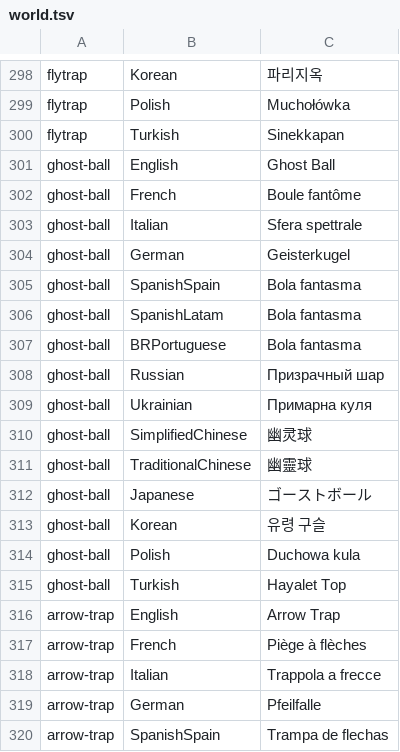
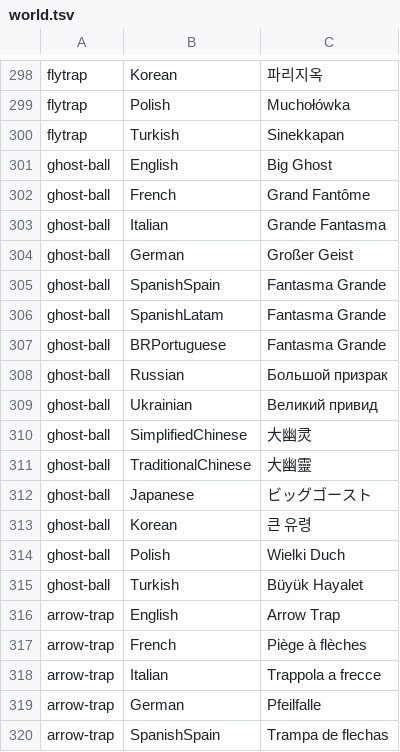
Before and after one commit to OnlyCook/peak-sense-of-direction, a TSV file: src/SenseOfDirection/Localization/world.tsv, drawn as a sheet; only a part is shown, gaps mark what is left out.

Commit message:
change ghost ball name to big ghost;

```diff
--- a/src/SenseOfDirection/Localization/world.tsv
+++ b/src/SenseOfDirection/Localization/world.tsv
@@ -300,17 +300,17 @@ flytrap	Polish	Muchołówka
 flytrap	Turkish	Sinekkapan
-ghost-ball	English	Ghost Ball
-ghost-ball	French	Boule fantôme
-ghost-ball	Italian	Sfera spettrale
-ghost-ball	German	Geisterkugel
-ghost-ball	SpanishSpain	Bola fantasma
-ghost-ball	SpanishLatam	Bola fantasma
-ghost-ball	BRPortuguese	Bola fantasma
-ghost-ball	Russian	Призрачный шар
-ghost-ball	Ukrainian	Примарна куля
-ghost-ball	SimplifiedChinese	幽灵球
-ghost-ball	TraditionalChinese	幽靈球
-ghost-ball	Japanese	ゴーストボール
-ghost-ball	Korean	유령 구슬
-ghost-ball	Polish	Duchowa kula
-ghost-ball	Turkish	Hayalet Top
+ghost-ball	English	Big Ghost
+ghost-ball	French	Grand Fantôme
+ghost-ball	Italian	Grande Fantasma
+ghost-ball	German	Großer Geist
+ghost-ball	SpanishSpain	Fantasma Grande
+ghost-ball	SpanishLatam	Fantasma Grande
+ghost-ball	BRPortuguese	Fantasma Grande
+ghost-ball	Russian	Большой призрак
+ghost-ball	Ukrainian	Великий привид
+ghost-ball	SimplifiedChinese	大幽灵
+ghost-ball	TraditionalChinese	大幽靈
+ghost-ball	Japanese	ビッグゴースト
+ghost-ball	Korean	큰 유령
+ghost-ball	Polish	Wielki Duch
+ghost-ball	Turkish	Büyük Hayalet
 arrow-trap	English	Arrow Trap
```
Also changed, not shown: 1 other file.
